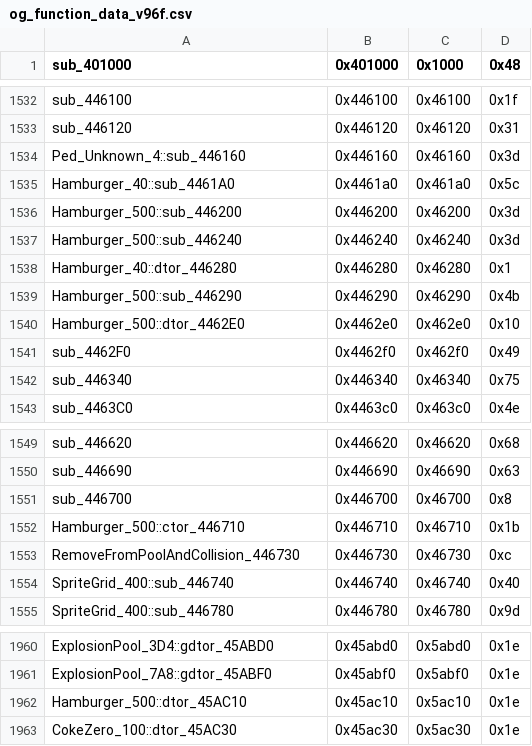
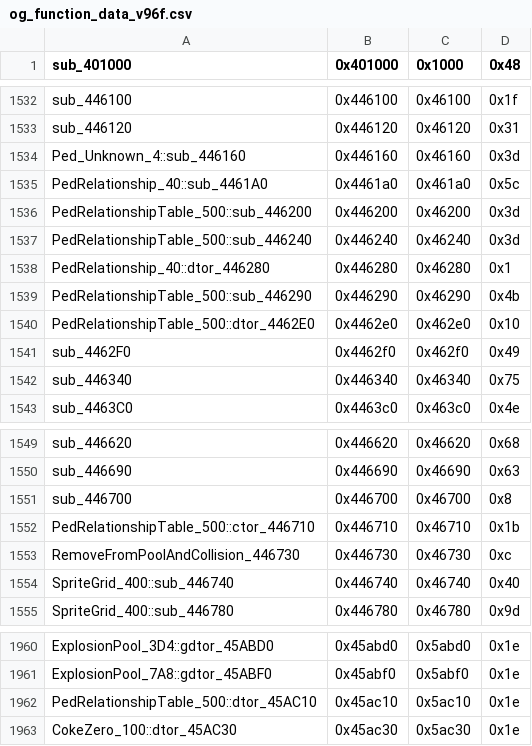
Before and after one commit to CriminalRETeam/gta2_re, a CSV file: Scripts/bin_comp/og_function_data_v96f.csv, drawn as a sheet; only a part is shown, gaps mark what is left out.

```diff
--- a/Scripts/bin_comp/og_function_data_v96f.csv
+++ b/Scripts/bin_comp/og_function_data_v96f.csv
@@ -1534,8 +1534,8 @@ sub_446120,0x446120,0x46120,0x31
 Ped_Unknown_4::sub_446160,0x446160,0x46160,0x3d
-Hamburger_40::sub_4461A0,0x4461a0,0x461a0,0x5c
-Hamburger_500::sub_446200,0x446200,0x46200,0x3d
-Hamburger_500::sub_446240,0x446240,0x46240,0x3d
-Hamburger_40::dtor_446280,0x446280,0x46280,0x1
-Hamburger_500::sub_446290,0x446290,0x46290,0x4b
-Hamburger_500::dtor_4462E0,0x4462e0,0x462e0,0x10
+PedRelationship_40::sub_4461A0,0x4461a0,0x461a0,0x5c
+PedRelationshipTable_500::sub_446200,0x446200,0x46200,0x3d
+PedRelationshipTable_500::sub_446240,0x446240,0x46240,0x3d
+PedRelationship_40::dtor_446280,0x446280,0x46280,0x1
+PedRelationshipTable_500::sub_446290,0x446290,0x46290,0x4b
+PedRelationshipTable_500::dtor_4462E0,0x4462e0,0x462e0,0x10
 sub_4462F0,0x4462f0,0x462f0,0x49
@@ -1551,3 +1551,3 @@ sub_446690,0x446690,0x46690,0x63
 sub_446700,0x446700,0x46700,0x8
-Hamburger_500::ctor_446710,0x446710,0x46710,0x1b
+PedRelationshipTable_500::ctor_446710,0x446710,0x46710,0x1b
 RemoveFromPoolAndCollision_446730,0x446730,0x46730,0xc
@@ -1961,3 +1961,3 @@ ExplosionPool_3D4::gdtor_45ABD0,0x45abd0,0x5abd0,0x1e
 ExplosionPool_7A8::gdtor_45ABF0,0x45abf0,0x5abf0,0x1e
-Hamburger_500::dtor_45AC10,0x45ac10,0x5ac10,0x1e
+PedRelationshipTable_500::dtor_45AC10,0x45ac10,0x5ac10,0x1e
 CokeZero_100::dtor_45AC30,0x45ac30,0x5ac30,0x1e
```
Also changed, not shown: Scripts/bin_comp/og_function_data_v105.csv, 22 other files.
